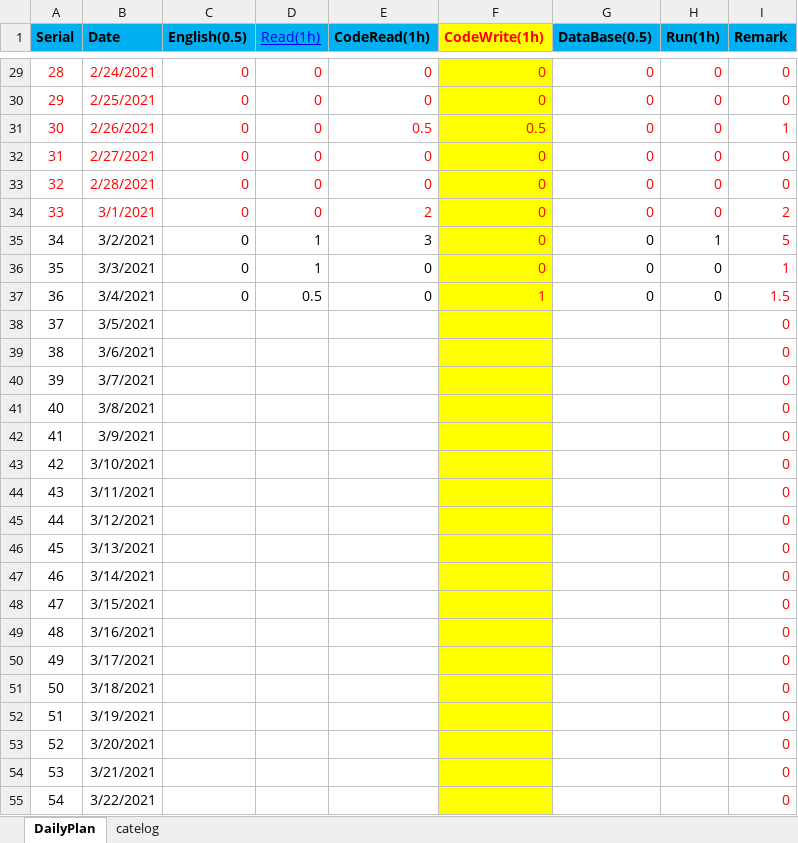
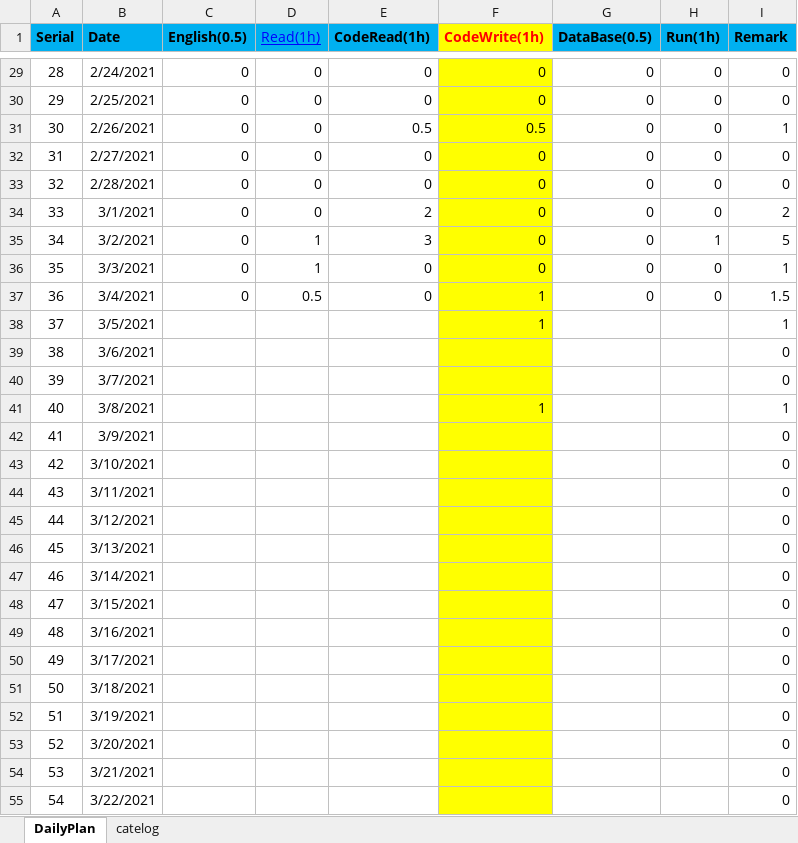
Before and after one commit to shangpengyang/technical-information, an Excel workbook: plan/DailyPlan.xlsx, sheet DailyPlan, drawn as a sheet; only a part is shown, gaps mark what is left out; values as stored, in another font and other column widths than the file's, no borders; the diff covers the shown part only; the diff names each change by its address in the sheet, - before the commit and + after, or states it on an @@ line.

```diff
--- a/plan/DailyPlan.xlsx (sheet DailyPlan)
+++ b/plan/DailyPlan.xlsx (sheet DailyPlan)
-A29:I34 text colour: #FF0000
+A29:I34 text colour: black
-F35:F37 text colour: #FF0000
+F35:F37 text colour: black
-I35:I55 text colour: #FF0000
+I35:I55 text colour: black
-F38 (CodeWrite(1h)): (empty)
+F38 (CodeWrite(1h)): 1
-I38 (Remark): 0
+I38 (Remark): 1
-F41 (CodeWrite(1h)): (empty)
+F41 (CodeWrite(1h)): 1
-I41 (Remark): 0
+I41 (Remark): 1
```
Also changed, not shown: cell formats elsewhere in this sheet.
